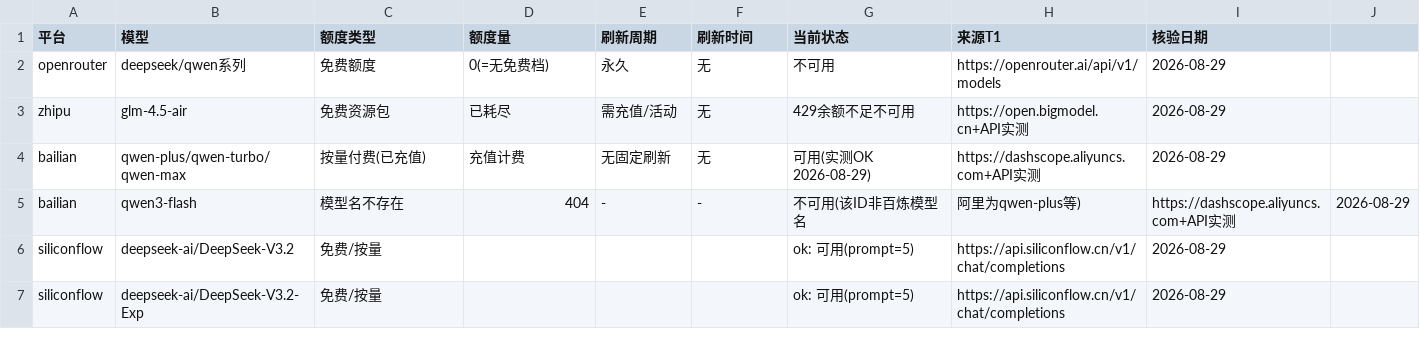
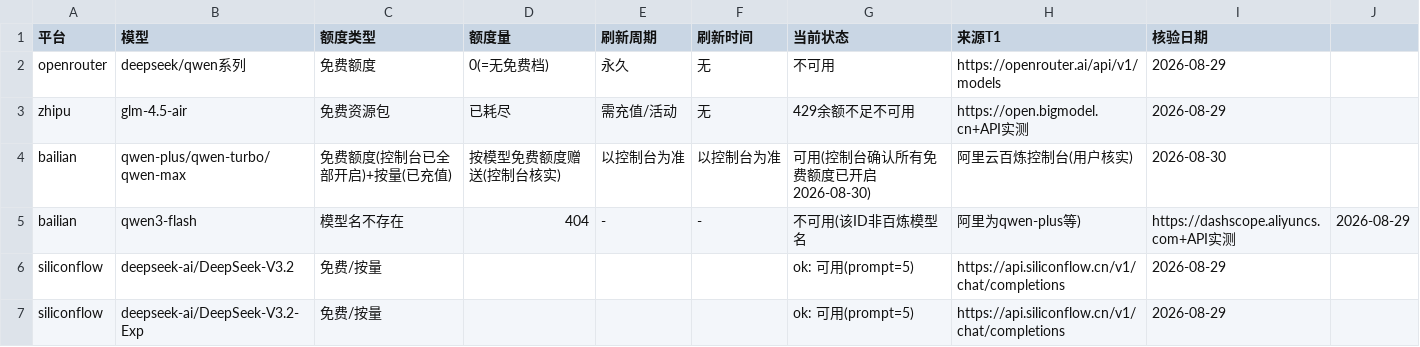
Before and after one commit to gogojaja/free-api-hub, a CSV file: 台账/27_免费额度.csv, drawn as a sheet; only a part is shown.

Commit message:
台账27更新：百炼免费额度控制台核实已全部开启(用户核实 2026-08-30)，叠加按量充值

```diff
--- a/台账/27_免费额度.csv
+++ b/台账/27_免费额度.csv
@@ -3,3 +3,3 @@ openrouter,deepseek/qwen系列,免费额度,0(=无免费档),永久,无,不可
 zhipu,glm-4.5-air,免费资源包,已耗尽,需充值/活动,无,429余额不足不可用,https://open.bigmodel.cn+API实测,2026-08-29
-bailian,qwen-plus/qwen-turbo/qwen-max,按量付费(已充值),充值计费,无固定刷新,无,可用(实测OK 2026-08-29),https://dashscope.aliyuncs.com+API实测,2026-08-29
+bailian,qwen-plus/qwen-turbo/qwen-max,免费额度(控制台已全部开启)+按量(已充值),按模型免费额度赠送(控制台核实),以控制台为准,以控制台为准,可用(控制台确认所有免费额度已开启 2026-08-30),阿里云百炼控制台(用户核实),2026-08-30
 bailian,qwen3-flash,模型名不存在,404,-,-,不可用(该ID非百炼模型名,阿里为qwen-plus等),https://dashscope.aliyuncs.com+API实测,2026-08-29
```
